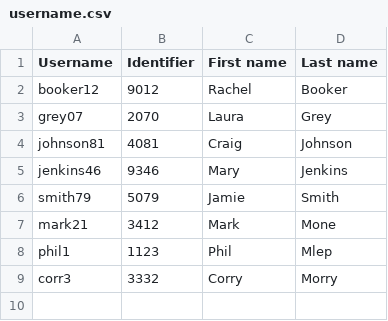
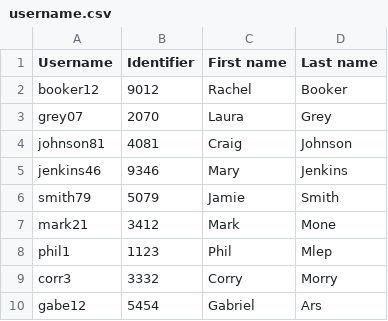
Before and after one commit to dyekiro/Bookmark-App, a CSV file: newFolder/username.csv, drawn as a sheet; the diff names each change by its address in the sheet, - before the commit and + after, or states it on an @@ line.

Commit message:
Append to file content

```diff
--- a/newFolder/username.csv
+++ b/newFolder/username.csv
+row 10: gabe12 | 5454 | Gabriel | Ars
```
